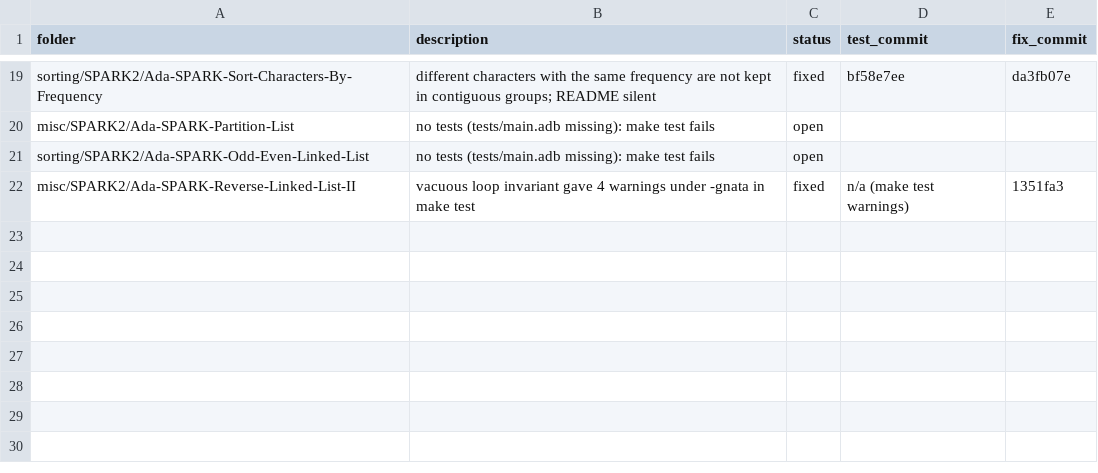
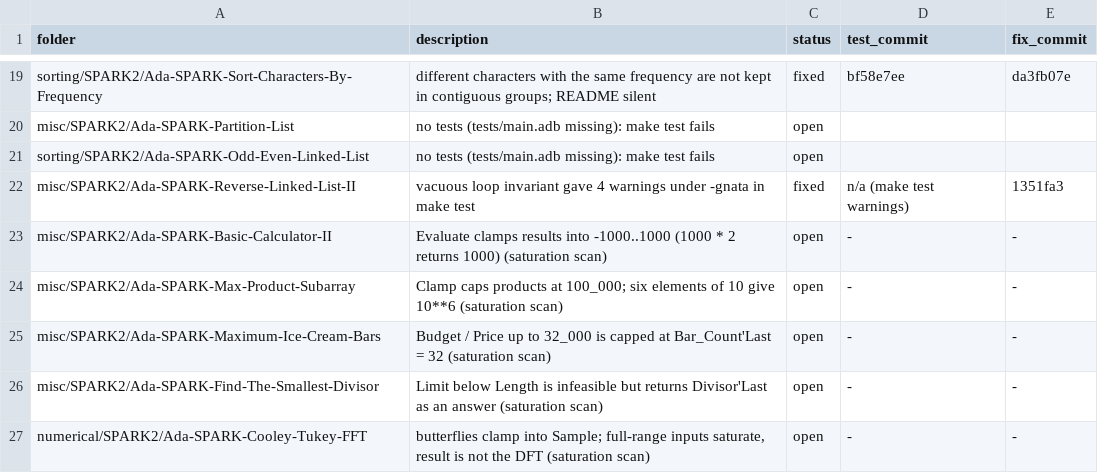
Before and after one commit to RobertBoettcherSF/Ada-Algorithms, a CSV file: tools/vv/findings.csv, drawn as a sheet; only a part is shown, gaps mark what is left out; the diff names each change by its address in the sheet, - before the commit and + after, or states it on an @@ line.

Commit message:
tools/vv/saturation.csv: saturation scan of the 932 Silver-proven folders (228 hits in 107 folders; 19 hits in 5 folders silent-wrong-answer, the rest legitimate: array bounds, minimum identities, infinity sentinels, provably unreachable caps); the 5 added to findings.csv as open

```diff
--- a/tools/vv/findings.csv
+++ b/tools/vv/findings.csv
+row 23: misc/SPARK2/Ada-SPARK-Basic-Calculator-II | Evaluate clamps results into -1000..1000 (1000 * 2 returns 1000) (saturation scan) | open | - | -
+row 24: misc/SPARK2/Ada-SPARK-Max-Product-Subarray | Clamp caps products at 100_000; six elements of 10 give 10**6 (saturation scan) | open | - | -
+row 25: misc/SPARK2/Ada-SPARK-Maximum-Ice-Cream-Bars | Budget / Price up to 32_000 is capped at Bar_Count'Last = 32 (saturation scan) | open | - | -
+row 26: misc/SPARK2/Ada-SPARK-Find-The-Smallest-Divisor | Limit below Length is infeasible but returns Divisor'Last as an answer (saturation scan) | open | - | -
+row 27: numerical/SPARK2/Ada-SPARK-Cooley-Tukey-FFT | butterflies clamp into Sample; full-range inputs saturate, result is not the DFT (saturation scan) | open | - | -
```
Also changed, not shown: 1 other file.
